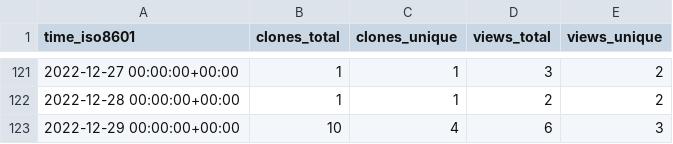
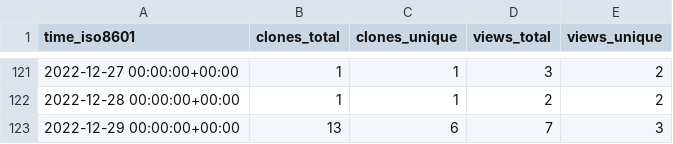
Before and after one commit to PetervanLunteren-org/EcoAssist, a CSV file: PetervanLunteren/EcoAssist/ghrs-data/views_clones_aggregate.csv, drawn as a sheet; only a part is shown, gaps mark what is left out.

```diff
--- a/PetervanLunteren/EcoAssist/ghrs-data/views_clones_aggregate.csv
+++ b/PetervanLunteren/EcoAssist/ghrs-data/views_clones_aggregate.csv
@@ -122,2 +122,2 @@ time_iso8601,clones_total,clones_unique,views_total,views_unique
 2022-12-28 00:00:00+00:00,1,1,2,2
-2022-12-29 00:00:00+00:00,10,4,6,3
+2022-12-29 00:00:00+00:00,13,6,7,3
```
Also changed, not shown: 1 other file.
